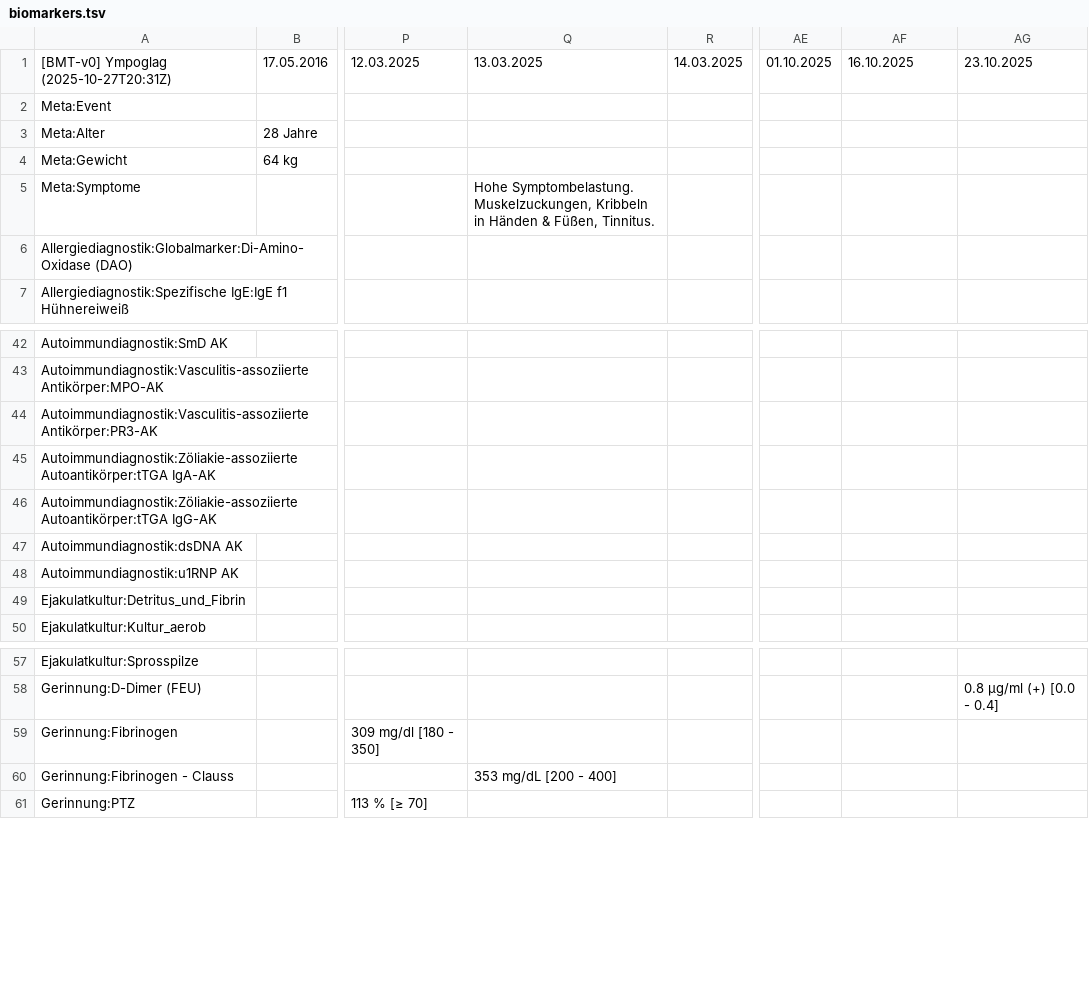
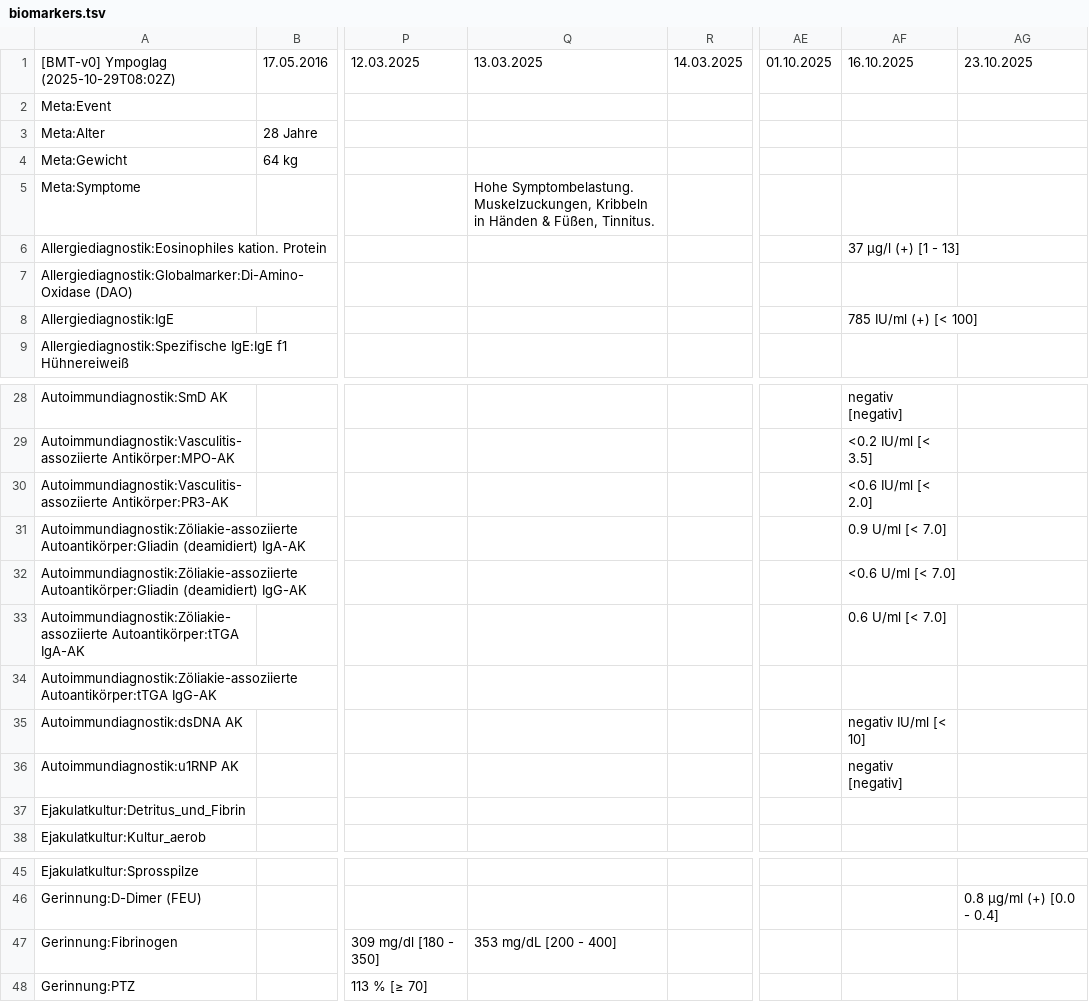
Before and after one commit to ympoglag/biomarkers, a TSV file: biomarkers.tsv, drawn as a sheet; only a part is shown, gaps mark what is left out; removed rows and columns are numbered as before the commit, all else as after; rows hold the shown columns only; the diff covers the shown part only; the diff names each change by its address in the sheet, - before the commit and + after, or states it on an @@ line.

```diff
--- a/biomarkers.tsv
+++ b/biomarkers.tsv
-A1: [BMT-v0] Ympoglag (2025-10-27T20:31Z)
+A1: [BMT-v0] Ympoglag (2025-10-29T08:02Z)
+row 6: Allergiediagnostik:Eosinophiles kation. Protein |  |  |  |  |  | 37 µg/l (+) [1 - 13]
+row 8: Allergiediagnostik:IgE |  |  |  |  |  | 785 IU/ml (+) [< 100]
-AF28: (empty)
+AF28: negativ [negativ]
-AF29: (empty)
+AF29: <0.2 IU/ml [< 3.5]
-AF30: (empty)
+AF30: <0.6 IU/ml [< 2.0]
+row 31: Autoimmundiagnostik:Zöliakie-assoziierte Autoantikörper:Gliadin (deamidiert) IgA-AK |  |  |  |  |  | 0.9 U/ml [< 7.0]
+row 32: Autoimmundiagnostik:Zöliakie-assoziierte Autoantikörper:Gliadin (deamidiert) IgG-AK |  |  |  |  |  | <0.6 U/ml [< 7.0]
-AF33: (empty)
+AF33: 0.6 U/ml [< 7.0]
-AF35: (empty)
+AF35: negativ IU/ml [< 10]
-AF36: (empty)
+AF36: negativ [negativ]
-Q47: (empty)
+Q47: 353 mg/dL [200 - 400]
-row 60: Gerinnung:Fibrinogen - Clauss |  |  | 353 mg/dL [200 - 400]
```
Also changed, not shown: 1 added row, 18 removed rows and 7 edited cells elsewhere in this file, 2 other files.
